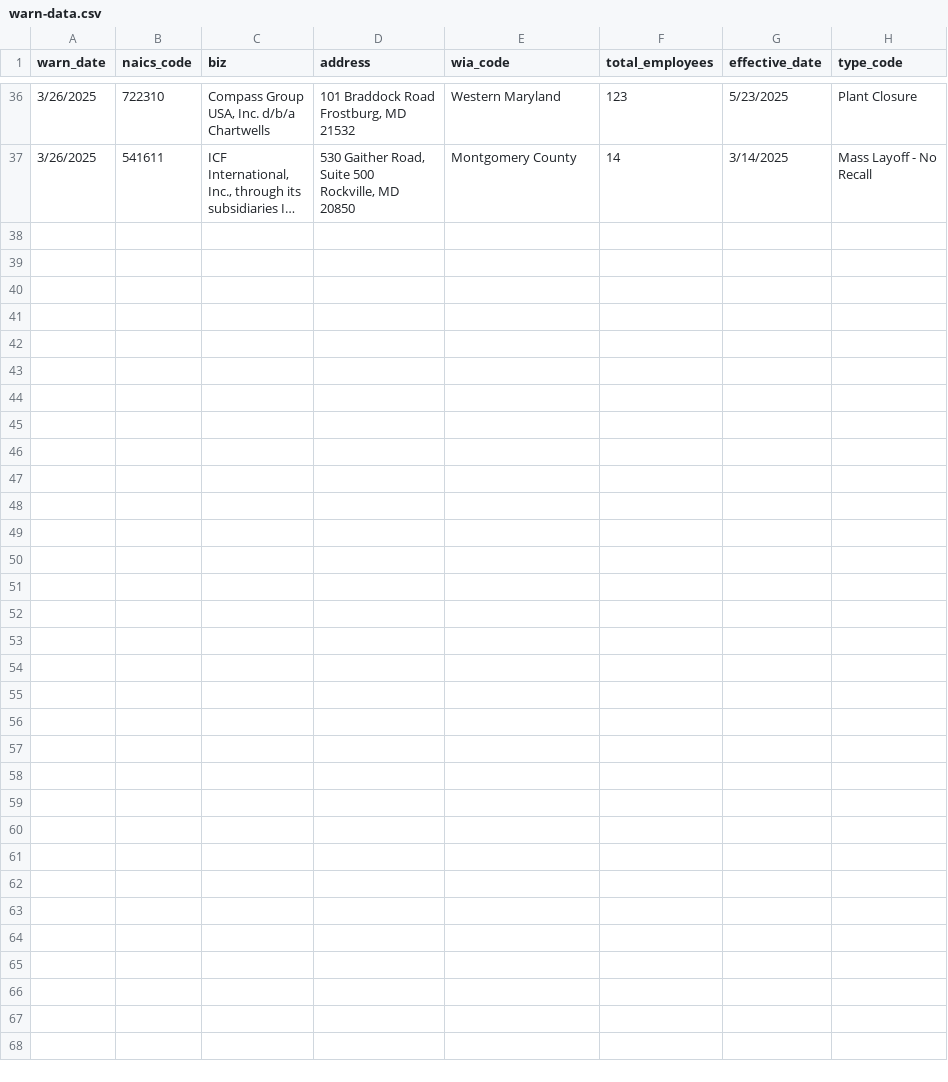
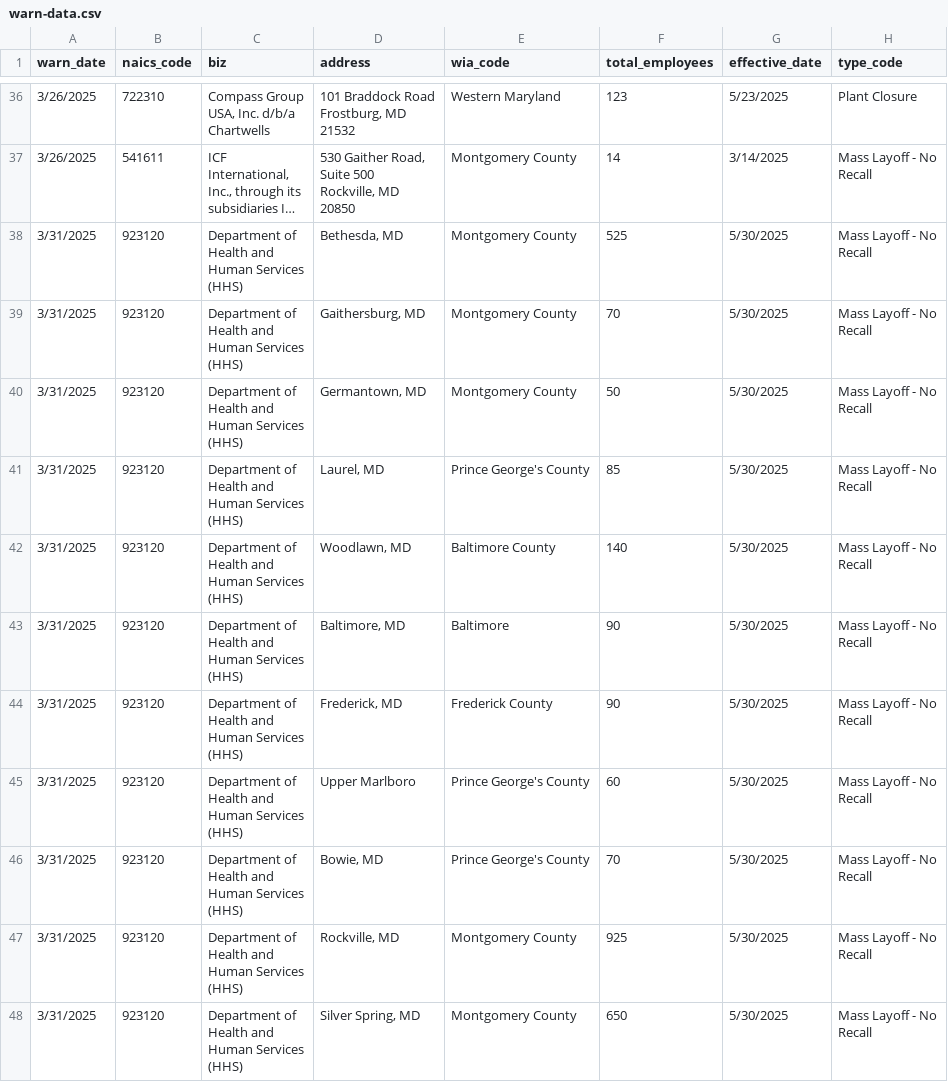
Before and after one commit to amarton/test-scraper-2024, a CSV file: warn-data.csv, drawn as a sheet; only a part is shown, gaps mark what is left out; long unchanged cells end in …; ↵ is a line break in a cell; the diff names each change by its address in the sheet, - before the commit and + after, or states it on an @@ line.

```diff
--- a/warn-data.csv
+++ b/warn-data.csv
+row 38: 3/31/2025 | 923120 | Department of ↵ Health and ↵ Human Services ↵ (HHS) | Bethesda, MD | Montgomery County | 525 | 5/30/2025 | Mass Layoff - No ↵ Recall
+row 39: 3/31/2025 | 923120 | Department of ↵ Health and ↵ Human Services ↵ (HHS) | Gaithersburg, MD | Montgomery County | 70 | 5/30/2025 | Mass Layoff - No ↵ Recall
+row 40: 3/31/2025 | 923120 | Department of ↵ Health and ↵ Human Services ↵ (HHS) | Germantown, MD | Montgomery County | 50 | 5/30/2025 | Mass Layoff - No ↵ Recall
+row 41: 3/31/2025 | 923120 | Department of ↵ Health and ↵ Human Services ↵ (HHS) | Laurel, MD | Prince George's County | 85 | 5/30/2025 | Mass Layoff - No ↵ Recall
+row 42: 3/31/2025 | 923120 | Department of ↵ Health and ↵ Human Services ↵ (HHS) | Woodlawn, MD | Baltimore County | 140 | 5/30/2025 | Mass Layoff - No ↵ Recall
+row 43: 3/31/2025 | 923120 | Department of ↵ Health and ↵ Human Services ↵ (HHS) | Baltimore, MD | Baltimore | 90 | 5/30/2025 | Mass Layoff - No ↵ Recall
+row 44: 3/31/2025 | 923120 | Department of ↵ Health and ↵ Human Services ↵ (HHS) | Frederick, MD | Frederick County | 90 | 5/30/2025 | Mass Layoff - No ↵ Recall
+row 45: 3/31/2025 | 923120 | Department of ↵ Health and ↵ Human Services ↵ (HHS) | Upper Marlboro | Prince George's County | 60 | 5/30/2025 | Mass Layoff - No ↵ Recall
+row 46: 3/31/2025 | 923120 | Department of ↵ Health and ↵ Human Services ↵ (HHS) | Bowie, MD | Prince George's County | 70 | 5/30/2025 | Mass Layoff - No ↵ Recall
+row 47: 3/31/2025 | 923120 | Department of ↵ Health and ↵ Human Services ↵ (HHS) | Rockville, MD | Montgomery County | 925 | 5/30/2025 | Mass Layoff - No ↵ Recall
+row 48: 3/31/2025 | 923120 | Department of ↵ Health and ↵ Human Services ↵ (HHS) | Silver Spring, MD | Montgomery County | 650 | 5/30/2025 | Mass Layoff - No ↵ Recall
```
